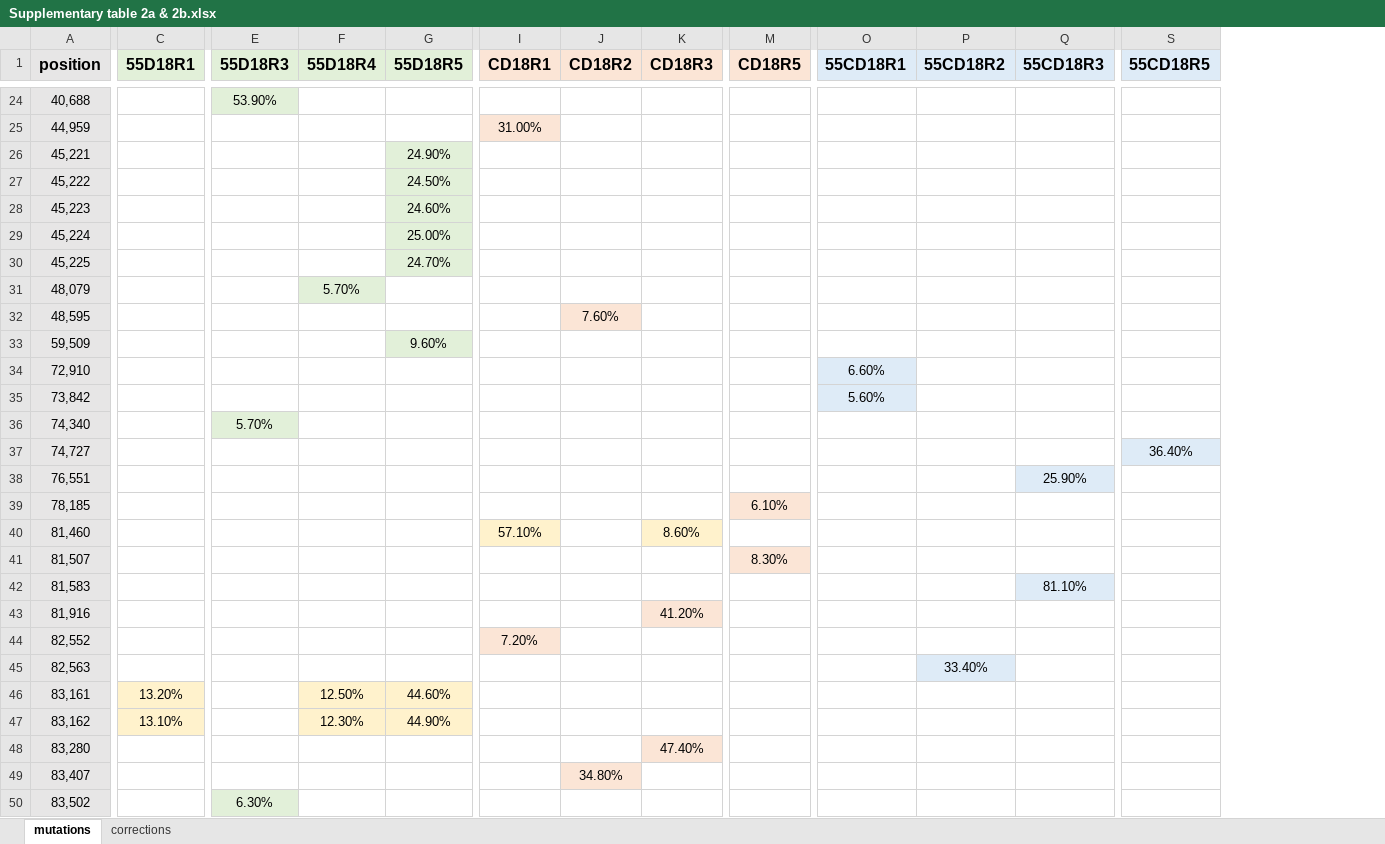
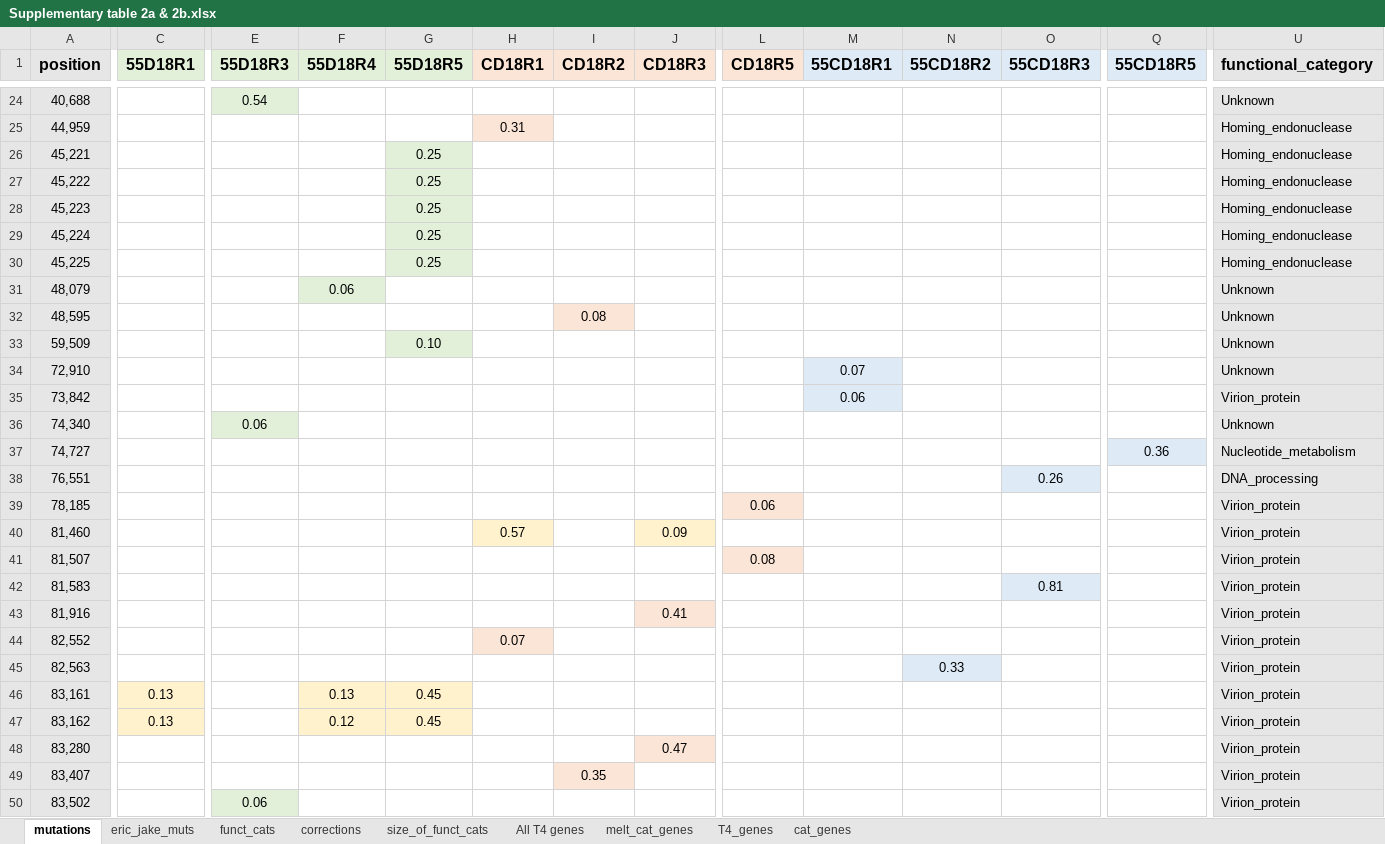
Before and after one commit to ericlyall/project_400E, an Excel workbook: Supplementary table 2a & 2b.xlsx, sheet mutations, drawn as a sheet; only a part is shown, gaps mark what is left out; values as stored, in another font and other column widths than the file's, no borders; conditional formats not drawn; addresses are those after the commit; the diff covers the shown part only; the diff names each change by its address in the sheet, - before the commit and + after, or states it on an @@ line.

```diff
--- a/Supplementary table 2a & 2b.xlsx (sheet mutations)
+++ b/Supplementary table 2a & 2b.xlsx (sheet mutations)
+sheet tab: eric_jake_muts
+sheet tab: funct_cats
+sheet tab: size_of_funct_cats
+sheet tab: All T4 genes
+sheet tab: melt_cat_genes
+sheet tab: T4_genes
+sheet tab: cat_genes
+column U (functional_category), rows 24-50: Unknown | Homing_endonuclease | Homing_endonuclease | Homing_endonuclease | Homing_endonuclease | Homing_endonuclease | Homing_endonuclease | Unknown | Unknown | Unknown | Unknown | Virion_protein | Unknown | Nucleotide_metabolism | DNA_processing | Virion_protein | Virion_protein | Virion_protein | Virion_protein | Virion_protein | Virion_protein | Virion_protein | Virion_protein | Virion_protein | Virion_protein | Virion_protein | Virion_protein
-E24 (55D18R3): 53.90%
+E24 (55D18R3): 0.54
-H25 (CD18R1): 31.00%
+H25 (CD18R1): 0.31
-G26 (55D18R5): 24.90%
+G26 (55D18R5): 0.25
-G27 (55D18R5): 24.50%
+G27 (55D18R5): 0.25
-G28 (55D18R5): 24.60%
+G28 (55D18R5): 0.25
-G29 (55D18R5): 25.00%
+G29 (55D18R5): 0.25
-G30 (55D18R5): 24.70%
+G30 (55D18R5): 0.25
-F31 (55D18R4): 5.70%
+F31 (55D18R4): 0.06
-I32 (CD18R2): 7.60%
+I32 (CD18R2): 0.08
-G33 (55D18R5): 9.60%
+G33 (55D18R5): 0.10
-M34 (55CD18R1): 6.60%
+M34 (55CD18R1): 0.07
-M35 (55CD18R1): 5.60%
+M35 (55CD18R1): 0.06
-E36 (55D18R3): 5.70%
+E36 (55D18R3): 0.06
-Q37 (55CD18R5): 36.40%
+Q37 (55CD18R5): 0.36
-O38 (55CD18R3): 25.90%
+O38 (55CD18R3): 0.26
-L39 (CD18R5): 6.10%
+L39 (CD18R5): 0.06
-H40 (CD18R1): 57.10%
+H40 (CD18R1): 0.57
-J40 (CD18R3): 8.60%
+J40 (CD18R3): 0.09
-L41 (CD18R5): 8.30%
+L41 (CD18R5): 0.08
-O42 (55CD18R3): 81.10%
+O42 (55CD18R3): 0.81
-J43 (CD18R3): 41.20%
+J43 (CD18R3): 0.41
-H44 (CD18R1): 7.20%
+H44 (CD18R1): 0.07
-N45 (55CD18R2): 33.40%
+N45 (55CD18R2): 0.33
-C46 (55D18R1): 13.20%
+C46 (55D18R1): 0.13
-F46 (55D18R4): 12.50%
+F46 (55D18R4): 0.13
-G46 (55D18R5): 44.60%
+G46 (55D18R5): 0.45
-C47 (55D18R1): 13.10%
+C47 (55D18R1): 0.13
-F47 (55D18R4): 12.30%
+F47 (55D18R4): 0.12
-G47 (55D18R5): 44.90%
+G47 (55D18R5): 0.45
-J48 (CD18R3): 47.40%
+J48 (CD18R3): 0.47
-I49 (CD18R2): 34.80%
+I49 (CD18R2): 0.35
-E50 (55D18R3): 6.30%
+E50 (55D18R3): 0.06
```
Also changed, not shown: 4 added rows, 2 removed columns and 170 edited cells elsewhere in this sheet, 1 other file.
